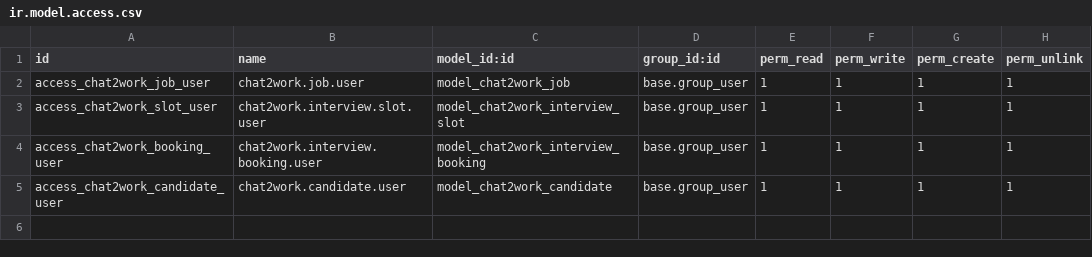
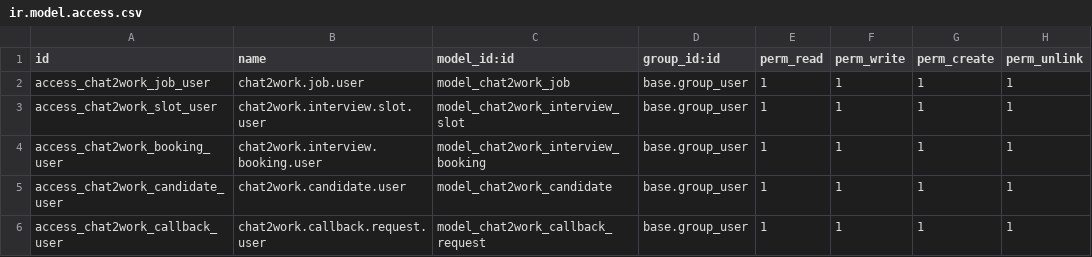
Before and after one commit to xrco-tech/piodoo, a CSV file: addons/chat2work/security/ir.model.access.csv, drawn as a sheet.

```diff
--- a/addons/chat2work/security/ir.model.access.csv
+++ b/addons/chat2work/security/ir.model.access.csv
@@ -5 +5,2 @@ access_chat2work_booking_user,chat2work.interview.booking.user,model_chat2work_i
 access_chat2work_candidate_user,chat2work.candidate.user,model_chat2work_candidate,base.group_user,1,1,1,1
+access_chat2work_callback_user,chat2work.callback.request.user,model_chat2work_callback_request,base.group_user,1,1,1,1
```
Also changed, not shown: 4 other files.
